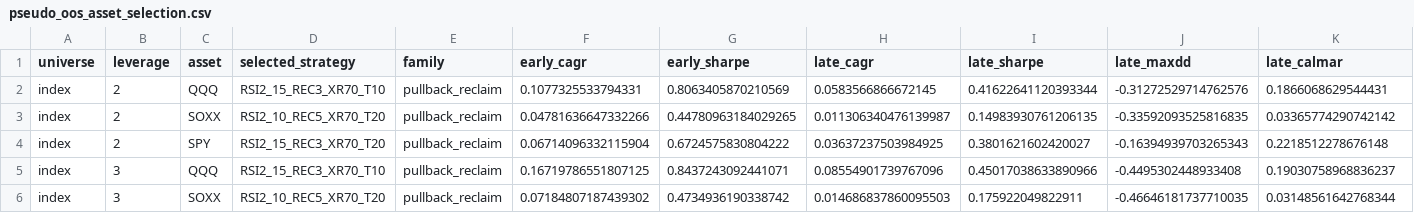
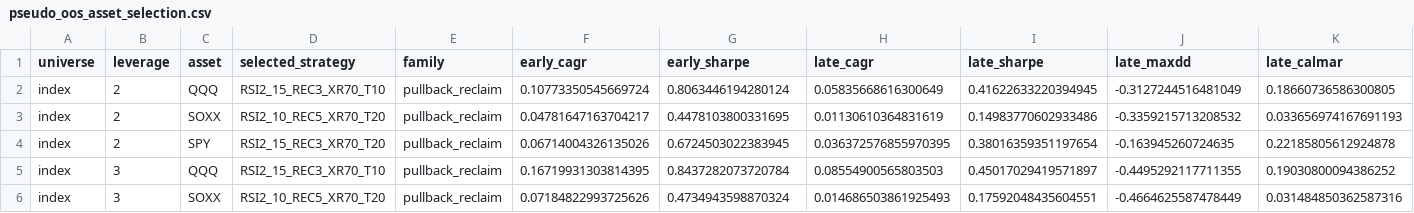
Before and after one commit to loktoto/busan-trip, a CSV file: research_outputs/leveraged_backtest_20260720/pseudo_oos_asset_selection.csv, drawn as a sheet; only a part is shown; the diff covers the shown part only.

```diff
--- a/research_outputs/leveraged_backtest_20260720/pseudo_oos_asset_selection.csv
+++ b/research_outputs/leveraged_backtest_20260720/pseudo_oos_asset_selection.csv
@@ -1,6 +1,6 @@
 universe,leverage,asset,selected_strategy,family,early_cagr,early_sharpe,late_cagr,late_sharpe,late_maxdd,late_calmar
-index,2,QQQ,RSI2_15_REC3_XR70_T10,pullback_reclaim,0.1077325533794331,0.8063405870210569,0.0583566866672145,0.41622641120393344,-0.31272529714762576,0.1866068629544431
-index,2,SOXX,RSI2_10_REC5_XR70_T20,pullback_reclaim,0.04781636647332266,0.44780963184029265,0.011306340476139987,0.14983930761206135,-0.33592093525816835,0.03365774290742142
-index,2,SPY,RSI2_15_REC3_XR70_T20,pullback_reclaim,0.06714096332115904,0.6724575830804222,0.03637237503984925,0.3801621602420027,-0.16394939703265343,0.2218512278676148
-index,3,QQQ,RSI2_15_REC3_XR70_T10,pullback_reclaim,0.16719786551807125,0.8437243092441071,0.08554901739767096,0.45017038633890966,-0.4495302448933408,0.19030758968836237
-index,3,SOXX,RSI2_10_REC5_XR70_T20,pullback_reclaim,0.07184807187439302,0.4734936190338742,0.014686837860095503,0.175922049822911,-0.46646181737710035,0.03148561642768344
+index,2,QQQ,RSI2_15_REC3_XR70_T10,pullback_reclaim,0.10773350545669724,0.8063446194280124,0.05835668616300649,0.41622633220394945,-0.3127244516481049,0.18660736586300805
+index,2,SOXX,RSI2_10_REC5_XR70_T20,pullback_reclaim,0.04781647163704217,0.4478103800331695,0.01130610364831619,0.14983770602933486,-0.3359215713208532,0.033656974167691193
+index,2,SPY,RSI2_15_REC3_XR70_T20,pullback_reclaim,0.06714004326135026,0.6724503022383945,0.036372576855970395,0.38016359351197654,-0.163945260724635,0.22185805612924878
+index,3,QQQ,RSI2_15_REC3_XR70_T10,pullback_reclaim,0.16719931303814395,0.8437282073720784,0.08554900565803503,0.45017029419571897,-0.4495292117711355,0.19030800094386252
+index,3,SOXX,RSI2_10_REC5_XR70_T20,pullback_reclaim,0.07184822993725626,0.4734943598870324,0.014686503861925493,0.17592048435604551,-0.4664625587478449,0.031484850362587316
```
Also changed, not shown: 42 edited cells elsewhere in this file, research_outputs/leveraged_backtest_20260720/actual_etf_validation.csv, research_outputs/leveraged_backtest_20260720/asset_best_constrained.csv, 7 other files.
